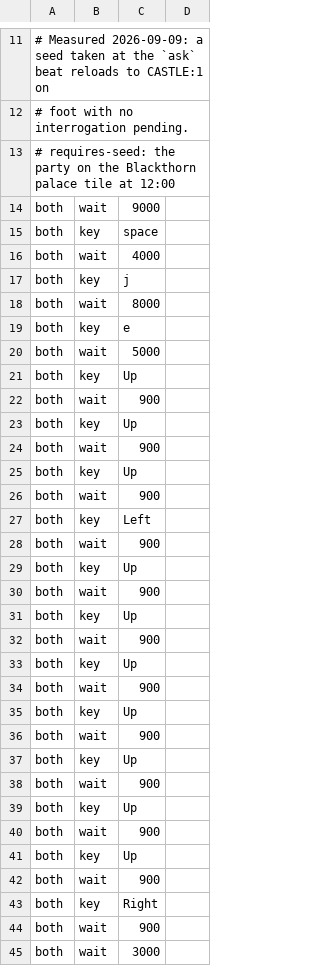
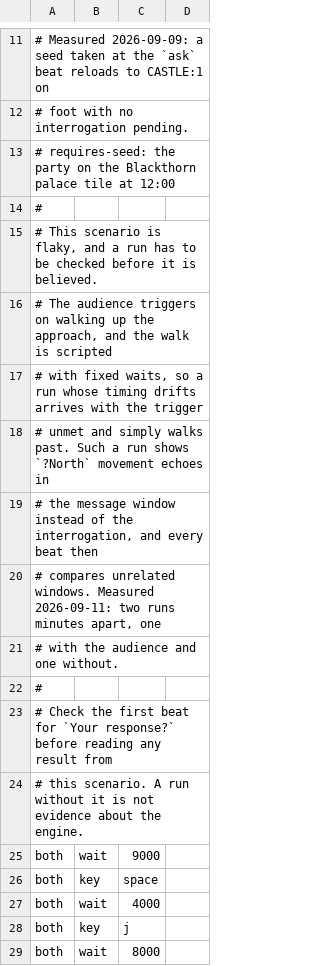
Before and after one commit to cleak/u5-engine, a TSV file: qa/paired/bt-audience.tsv, drawn as a sheet; only a part is shown, gaps mark what is left out; the shorter side is filled out with more unchanged rows; the diff names each change by its address in the sheet, - before the commit and + after, or states it on an @@ line.

Commit message:
qa: record that bt-audience is trigger-flaky
The audience fires on walking up the approach and the walk is scripted
with fixed waits, so a run whose timing drifts walks past the trigger and
captures ordinary movement echoes instead. Two runs minutes apart on
2026-09-11 differed exactly that way.

I reverted the Section 10.4 blank-row fix on one of those runs before
noticing its window showed `?North` rather than `Your response?`. With
the audience actually firing, that fix takes the scenario from 3 agreeing
beats to 4 and `ask3` matches exactly, so it stands - the revert and its
own revert are both in the history above.

The header now says to check the first beat for `Your response?` before
believing any result here.

```diff
--- a/qa/paired/bt-audience.tsv
+++ b/qa/paired/bt-audience.tsv
+row 14: #
+row 15: # This scenario is flaky, and a run has to be checked before it is believed.
+row 16: # The audience triggers on walking up the approach, and the walk is scripted
+row 17: # with fixed waits, so a run whose timing drifts arrives with the trigger
+row 18: # unmet and simply walks past. Such a run shows `?North` movement echoes in
+row 19: # the message window instead of the interrogation, and every beat then
+row 20: # compares unrelated windows. Measured 2026-09-11: two runs minutes apart, one
+row 21: # with the audience and one without.
+row 22: #
+row 23: # Check the first beat for `Your response?` before reading any result from
+row 24: # this scenario. A run without it is not evidence about the engine.
```
